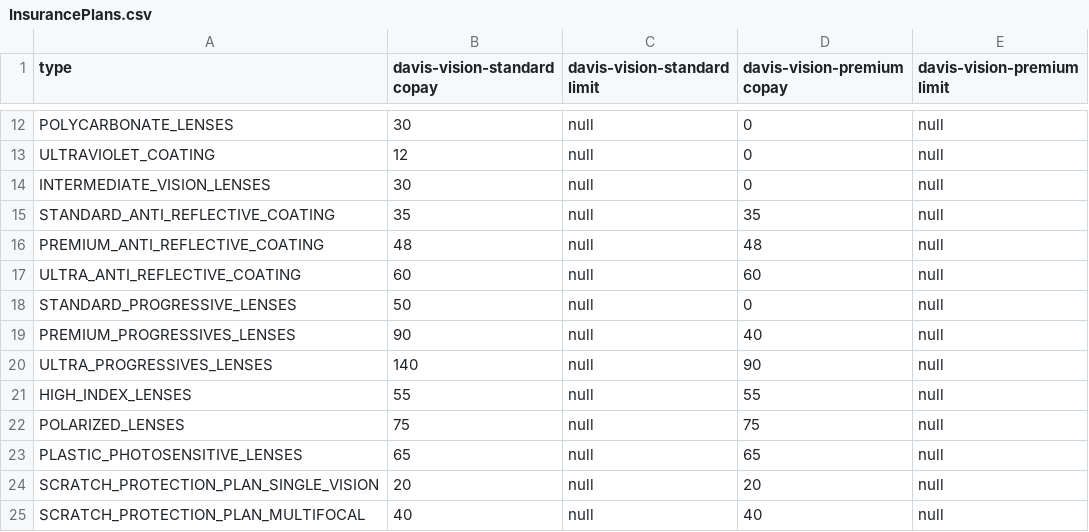
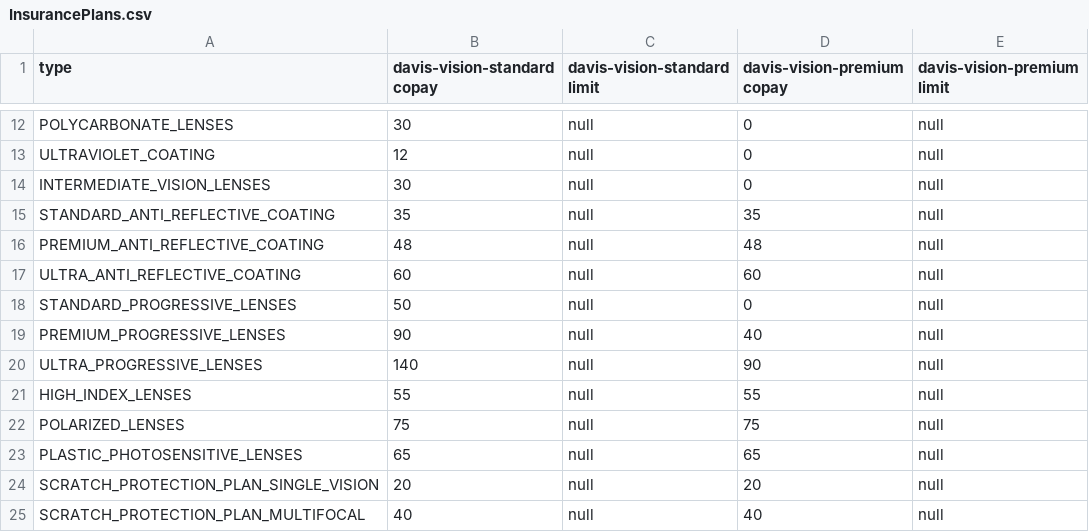
Before and after one commit to worbunkel/node-ts-api, a CSV file: InsurancePlans.csv, drawn as a sheet; only a part is shown, gaps mark what is left out.

Commit message:
Add multiple similar benefit types

```diff
--- a/InsurancePlans.csv
+++ b/InsurancePlans.csv
@@ -18,4 +18,4 @@ ULTRA_ANTI_REFLECTIVE_COATING,60,null,60,null
 STANDARD_PROGRESSIVE_LENSES,50,null,0,null
-PREMIUM_PROGRESSIVES_LENSES,90,null,40,null
-ULTRA_PROGRESSIVES_LENSES,140,null,90,null
+PREMIUM_PROGRESSIVE_LENSES,90,null,40,null
+ULTRA_PROGRESSIVE_LENSES,140,null,90,null
 HIGH_INDEX_LENSES,55,null,55,null
```
Also changed, not shown: 2 other files.
